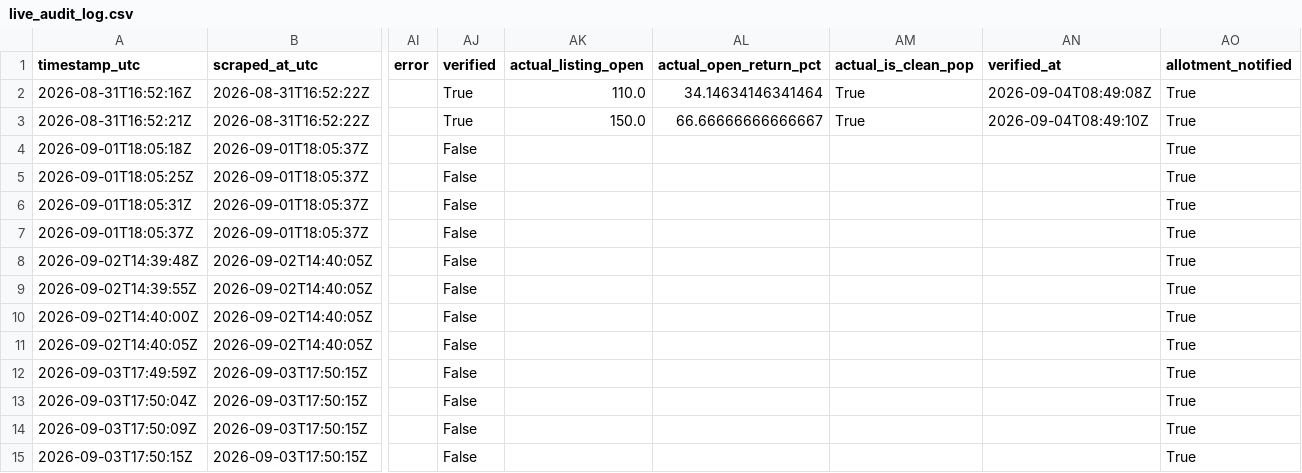
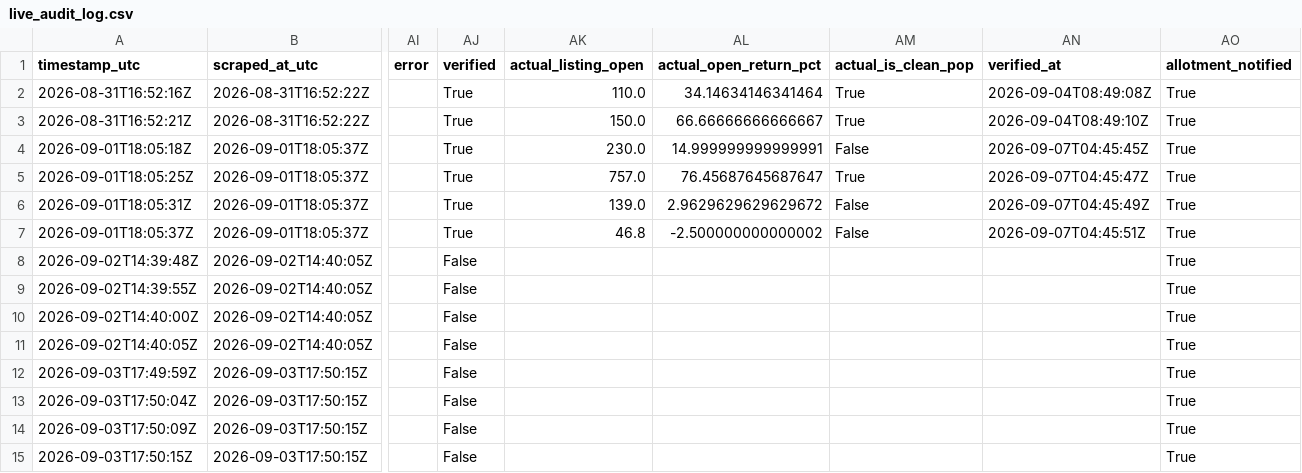
Before and after one commit to Vaibhav-162/money-monkey, a CSV file: data/live_audit_log.csv, drawn as a sheet; only a part is shown, gaps mark what is left out; the diff names each change by its address in the sheet, - before the commit and + after, or states it on an @@ line.

```diff
--- a/data/live_audit_log.csv
+++ b/data/live_audit_log.csv
-AJ4:AJ7 (verified): False
+AJ4:AJ7 (verified): True
-AK4 (actual_listing_open): (empty)
+AK4 (actual_listing_open): 230.0
-AL4 (actual_open_return_pct): (empty)
+AL4 (actual_open_return_pct): 14.999999999999991
-AM4 (actual_is_clean_pop): (empty)
+AM4 (actual_is_clean_pop): False
-AN4 (verified_at): (empty)
+AN4 (verified_at): 2026-09-07T04:45:45Z
-AK5 (actual_listing_open): (empty)
+AK5 (actual_listing_open): 757.0
-AL5 (actual_open_return_pct): (empty)
+AL5 (actual_open_return_pct): 76.45687645687647
-AM5 (actual_is_clean_pop): (empty)
+AM5 (actual_is_clean_pop): True
-AN5 (verified_at): (empty)
+AN5 (verified_at): 2026-09-07T04:45:47Z
-AK6 (actual_listing_open): (empty)
+AK6 (actual_listing_open): 139.0
-AL6 (actual_open_return_pct): (empty)
+AL6 (actual_open_return_pct): 2.9629629629629672
-AM6:AM7 (actual_is_clean_pop): (empty)
+AM6:AM7 (actual_is_clean_pop): False
-AN6 (verified_at): (empty)
+AN6 (verified_at): 2026-09-07T04:45:49Z
-AK7 (actual_listing_open): (empty)
+AK7 (actual_listing_open): 46.8
-AL7 (actual_open_return_pct): (empty)
+AL7 (actual_open_return_pct): -2.500000000000002
-AN7 (verified_at): (empty)
+AN7 (verified_at): 2026-09-07T04:45:51Z
```
Also changed, not shown: 1 other file.
